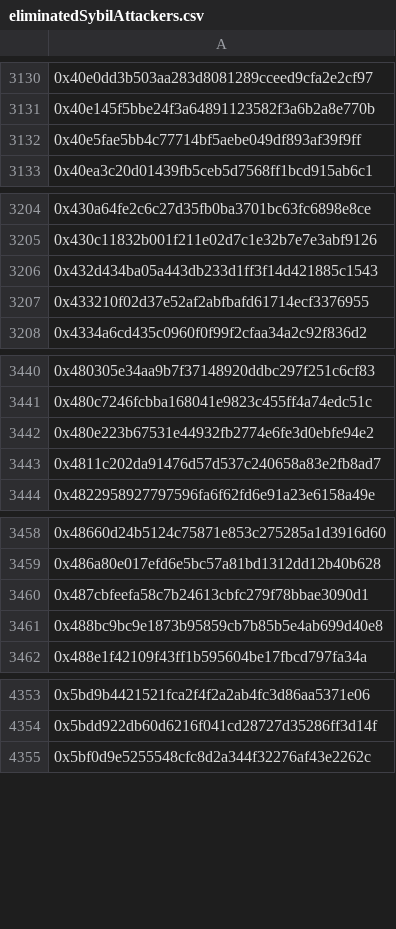
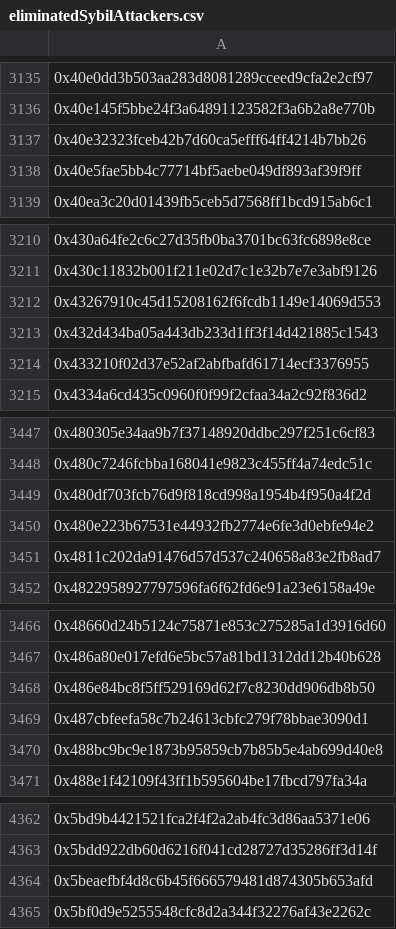
Before and after one commit to hop-protocol/hop-airdrop, a CSV file: src/data/eliminatedSybilAttackers.csv, drawn as a sheet; only a part is shown, gaps mark what is left out; the diff covers the shown part only; the diff names each change by its address in the sheet, - before the commit and + after, or states it on an @@ line.

```diff
--- a/src/data/eliminatedSybilAttackers.csv
+++ b/src/data/eliminatedSybilAttackers.csv
+row 3137: 0x40e32323fceb42b7d60ca5efff64ff4214b7bb26
+row 3212: 0x43267910c45d15208162f6fcdb1149e14069d553
+row 3449: 0x480df703fcb76d9f818cd998a1954b4f950a4f2d
+row 3468: 0x486e84bc8f5ff529169d62f7c8230dd906db8b50
+row 4364: 0x5beaefbf4d8c6b45f666579481d874305b653afd
```
Also changed, not shown: 25 added rows elsewhere in this file, 4 other files.
